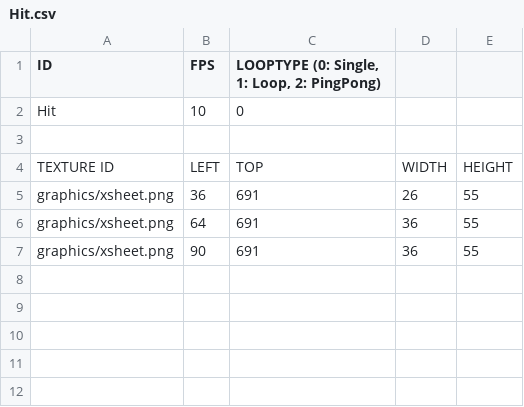
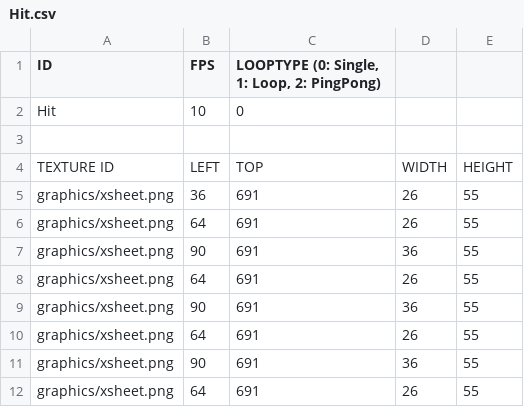
Before and after one commit to somersolt/MegaMan, a CSV file: MegamanX Bin/animations/Hit.csv, drawn as a sheet.

```diff
--- a/MegamanX Bin/animations/Hit.csv
+++ b/MegamanX Bin/animations/Hit.csv
@@ -5,3 +5,8 @@ TEXTURE ID,LEFT,TOP,WIDTH,HEIGHT
 graphics/xsheet.png,36,691,26,55
-graphics/xsheet.png,64,691,36,55
+graphics/xsheet.png,64,691,26,55
 graphics/xsheet.png,90,691,36,55
+graphics/xsheet.png,64,691,26,55
+graphics/xsheet.png,90,691,36,55
+graphics/xsheet.png,64,691,26,55
+graphics/xsheet.png,90,691,36,55
+graphics/xsheet.png,64,691,26,55
```
Also changed, not shown: 2 other files.
